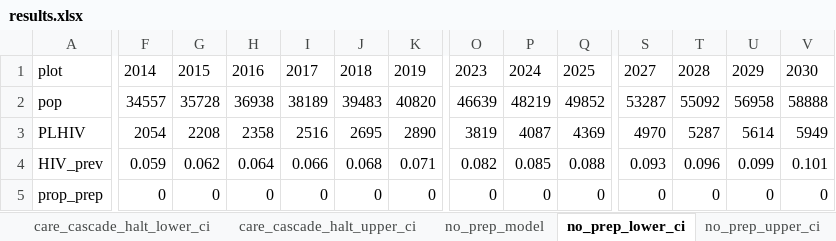
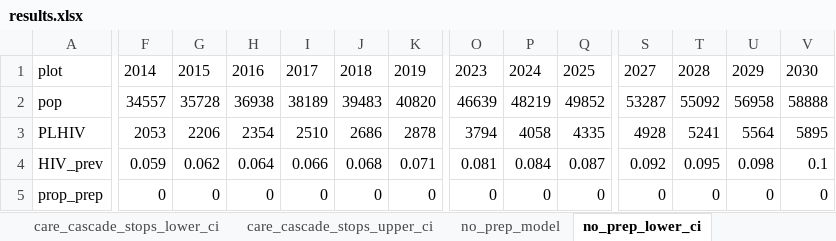
Before and after one commit to nickidge/STI-HIV-coinfection, an Excel workbook: plots/results.xlsx, sheet no_prep_lower_ci, drawn as a sheet; only a part is shown, gaps mark what is left out; values as stored, in another font and other column widths than the file's, no borders; the diff covers the shown part only; the diff names each change by its address in the sheet, - before the commit and + after, or states it on an @@ line.

```diff
--- a/plots/results.xlsx (sheet no_prep_lower_ci)
+++ b/plots/results.xlsx (sheet no_prep_lower_ci)
-sheet tab: care_cascade_halt_lower_ci
+sheet tab: care_cascade_stops_lower_ci
-sheet tab: care_cascade_halt_upper_ci
+sheet tab: care_cascade_stops_upper_ci
-F3: 2054
+F3: 2053
-G3: 2208
+G3: 2206
-H3: 2358
+H3: 2354
-I3: 2516
+I3: 2510
-J3: 2695
+J3: 2686
-K3: 2890
+K3: 2878
-O3: 3819
+O3: 3794
-P3: 4087
+P3: 4058
-Q3: 4369
+Q3: 4335
-S3: 4970
+S3: 4928
-T3: 5287
+T3: 5241
-U3: 5614
+U3: 5564
-V3: 5949
+V3: 5895
-O4: 0.082
+O4: 0.081
-P4: 0.085
+P4: 0.084
-Q4: 0.088
+Q4: 0.087
-S4: 0.093
+S4: 0.092
-T4: 0.096
+T4: 0.095
-U4: 0.099
+U4: 0.098
-V4: 0.101
+V4: 0.1
```
Also changed, not shown: 84 edited cells elsewhere in this sheet, sheet base_upper_ci, sheet care_cascade_stops_lower_ci, sheet care_cascade_stops_upper_ci, sheet no_prep_upper_ci, sheet base_lower_ci, other sheet tabs, 5 other files.
